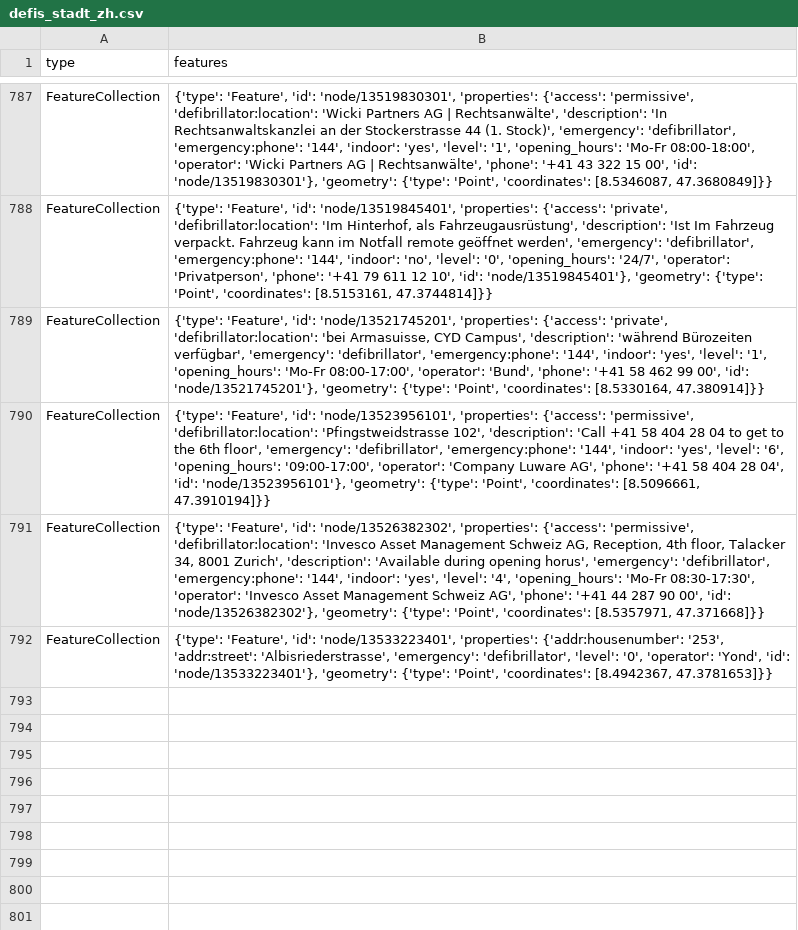
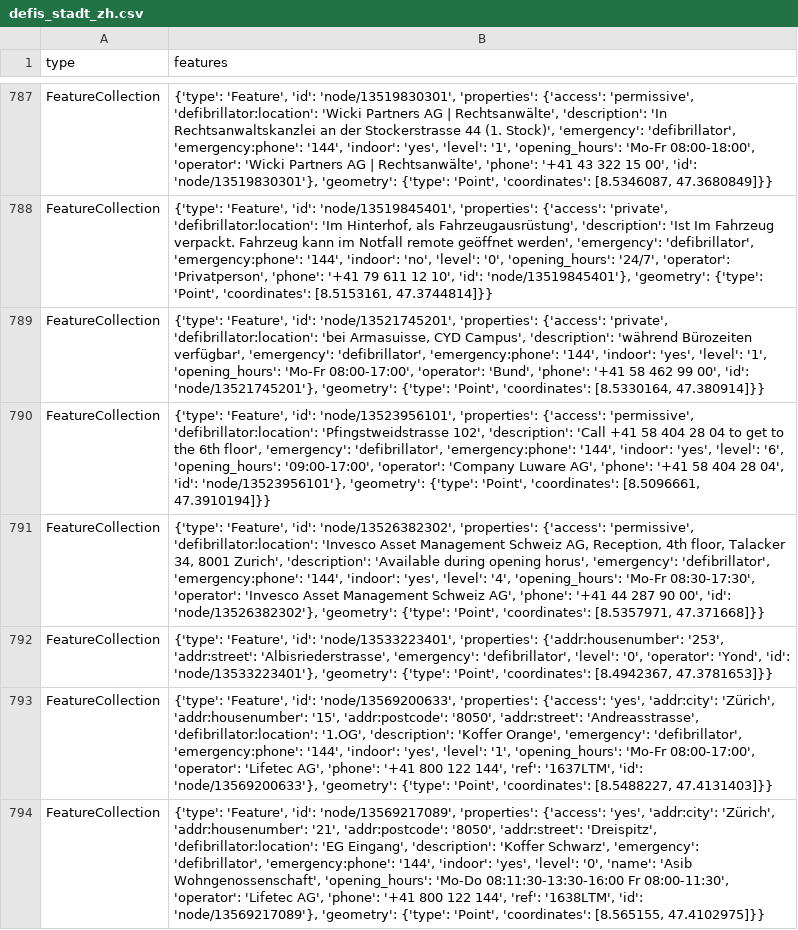
Before and after one commit to Vento-Nuenenen/defi_data, a CSV file: data/csv/defis_stadt_zh.csv, drawn as a sheet; only a part is shown, gaps mark what is left out; the diff names each change by its address in the sheet, - before the commit and + after, or states it on an @@ line.

```diff
--- a/data/csv/defis_stadt_zh.csv
+++ b/data/csv/defis_stadt_zh.csv
+row 793: FeatureCollection | {'type': 'Feature', 'id': 'node/13569200633', 'properties': {'access': 'yes', 'addr:city': 'Zürich', 'addr:housenumber': '15', 'addr:postcode': '8050', 'addr:street': 'Andreasstrasse', 'defibrillator:location': '1.OG', 'description': 'Koffer Orange', 'emergency': 'defibrillator', 'emergency:phone': '144', 'indoor': 'yes', 'level': '1', 'opening_hours': 'Mo-Fr 08:00-17:00', 'operator': 'Lifetec AG', 'phone': '+41 800 122 144', 'ref': '1637LTM', 'id': 'node/13569200633'}, 'geometry': {'type': 'Point', 'coordinates': [8.5488227, 47.4131403]}}
+row 794: FeatureCollection | {'type': 'Feature', 'id': 'node/13569217089', 'properties': {'access': 'yes', 'addr:city': 'Zürich', 'addr:housenumber': '21', 'addr:postcode': '8050', 'addr:street': 'Dreispitz', 'defibrillator:location': 'EG Eingang', 'description': 'Koffer Schwarz', 'emergency': 'defibrillator', 'emergency:phone': '144', 'indoor': 'yes', 'level': '0', 'name': 'Asib Wohngenossenschaft', 'opening_hours': 'Mo-Do 08:11:30-13:30-16:00 Fr 08:00-11:30', 'operator': 'Lifetec AG', 'phone': '+41 800 122 144', 'ref': '1638LTM', 'id': 'node/13569217089'}, 'geometry': {'type': 'Point', 'coordinates': [8.565155, 47.4102975]}}
```
Also changed, not shown: data/csv/defis_dispo_knzsg.csv, data/csv/defis_kt_bs.csv, 6 other files.
